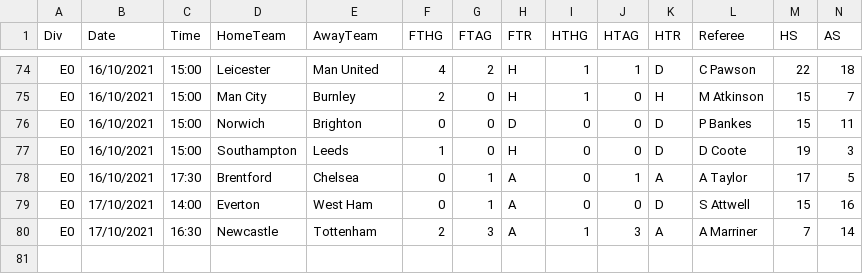
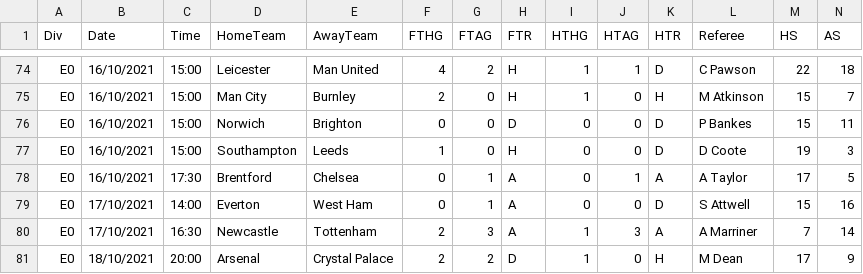
Before and after one commit to fplbuddy/fplbuddy.github.io, a CSV file: Data/21_22.csv, drawn as a sheet; only a part is shown, gaps mark what is left out; rows hold the shown columns only; the diff names each change by its address in the sheet, - before the commit and + after, or states it on an @@ line.

```diff
--- a/Data/21_22.csv
+++ b/Data/21_22.csv
+row 81: E0 | 18/10/2021 | 20:00 | Arsenal | Crystal Palace | 2 | 2 | D | 1 | 0 | H | M Dean | 17 | 9
```
Also changed, not shown: 42 other files.
